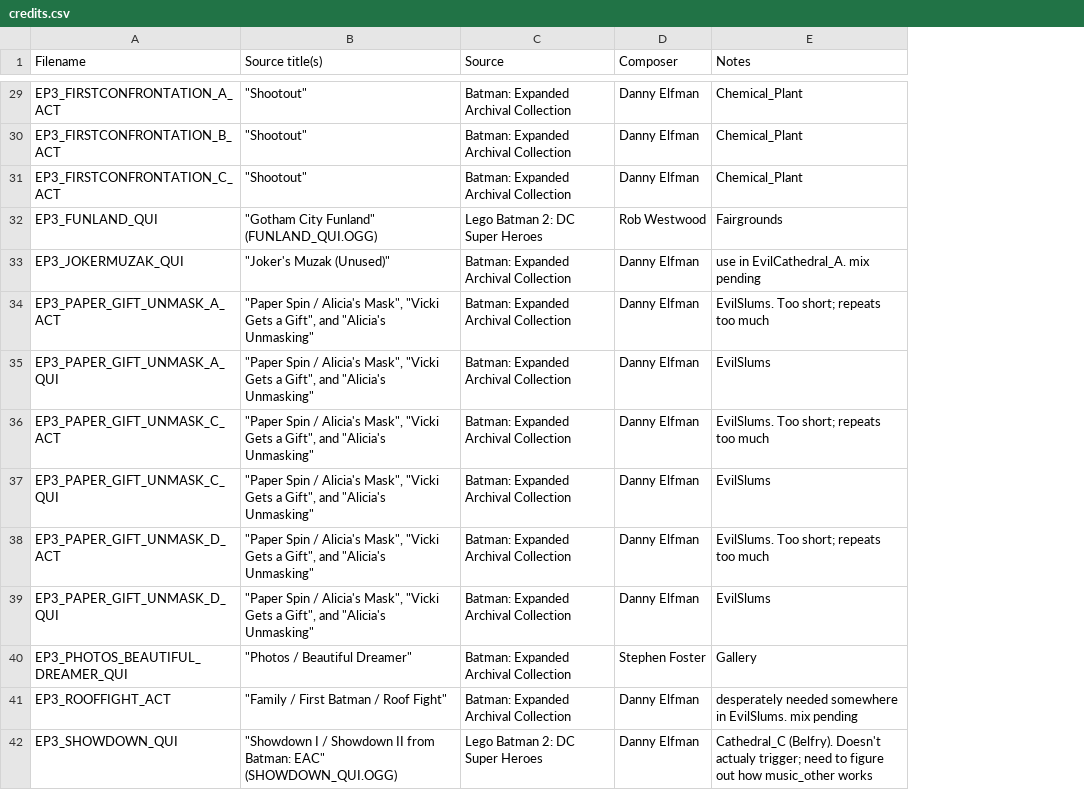
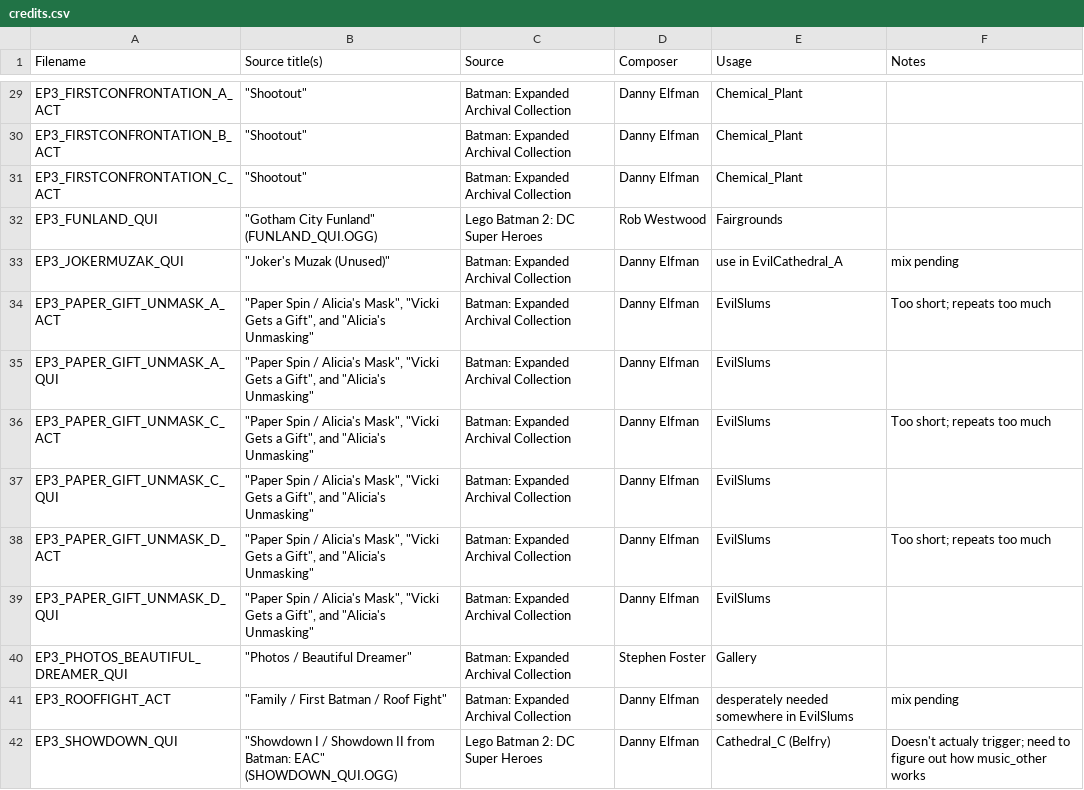
Before and after one commit to SirYodaJedi/public-miscellanea, a CSV file: LB1-rescored/credits.csv, drawn as a sheet; only a part is shown, gaps mark what is left out; addresses are those after the commit; the diff covers the shown part only; the diff names each change by its address in the sheet, - before the commit and + after, or states it on an @@ line.

Commit message:
credits.csv: create new "Usage" column

```diff
--- a/LB1-rescored/credits.csv
+++ b/LB1-rescored/credits.csv
+column E (Usage), rows 29-42: Chemical_Plant | Chemical_Plant | Chemical_Plant | Fairgrounds | use in EvilCathedral_A | EvilSlums | EvilSlums | EvilSlums | EvilSlums | EvilSlums | EvilSlums | Gallery | desperately needed somewhere in EvilSlums | Cathedral_C (Belfry)
-F29:F31 (Notes): Chemical_Plant
+F29:F31 (Notes): (empty)
-F32 (Notes): Fairgrounds
+F32 (Notes): (empty)
-F33 (Notes): use in EvilCathedral_A. mix pending
+F33 (Notes): mix pending
-F34 (Notes): EvilSlums. Too short; repeats too much
+F34 (Notes): Too short; repeats too much
-F35 (Notes): EvilSlums
+F35 (Notes): (empty)
-F36 (Notes): EvilSlums. Too short; repeats too much
+F36 (Notes): Too short; repeats too much
-F37 (Notes): EvilSlums
+F37 (Notes): (empty)
-F38 (Notes): EvilSlums. Too short; repeats too much
+F38 (Notes): Too short; repeats too much
-F39 (Notes): EvilSlums
+F39 (Notes): (empty)
-F40 (Notes): Gallery
+F40 (Notes): (empty)
-F41 (Notes): desperately needed somewhere in EvilSlums. mix pending
+F41 (Notes): mix pending
-F42 (Notes): Cathedral_C (Belfry). Doesn't actualy…
+F42 (Notes): Doesn't actualy…
```
Also changed, not shown: 39 edited cells elsewhere in this file.
